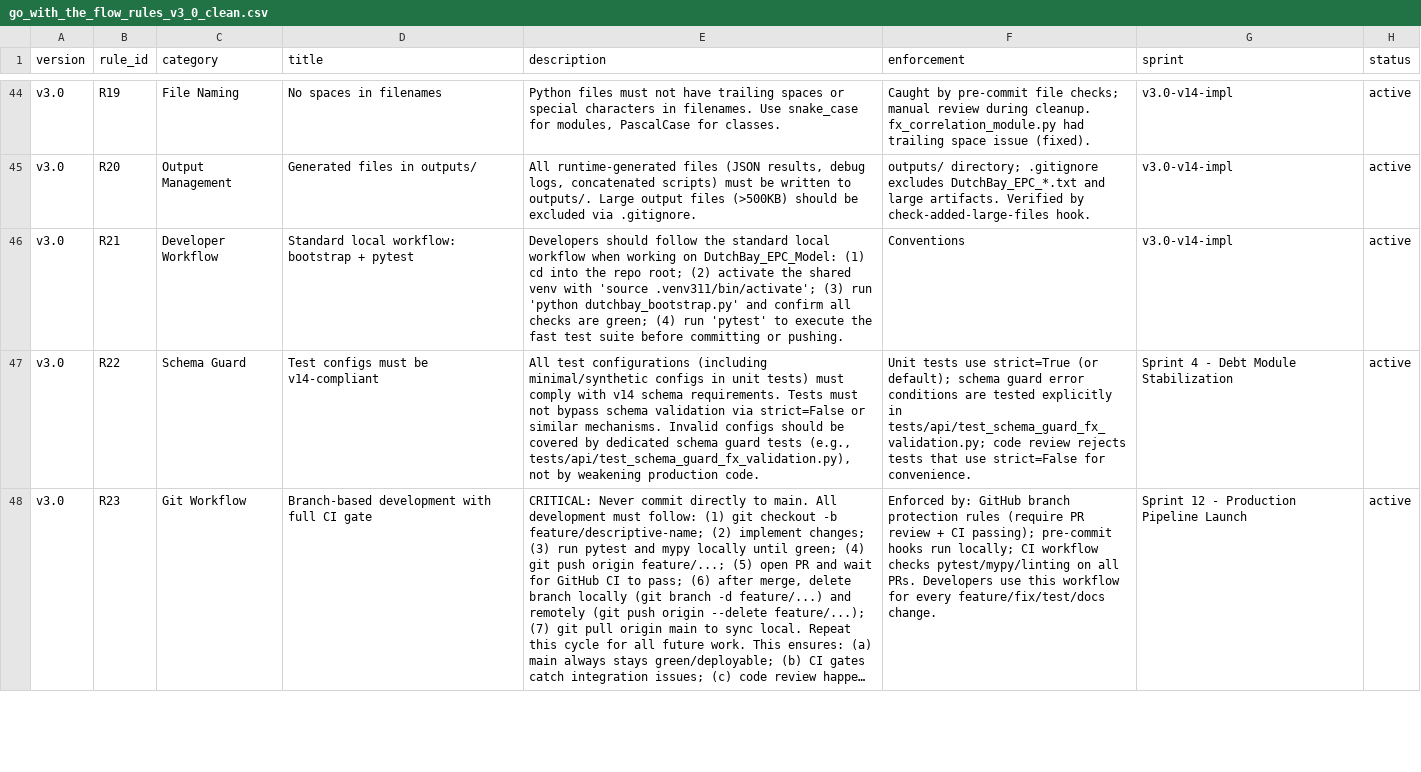
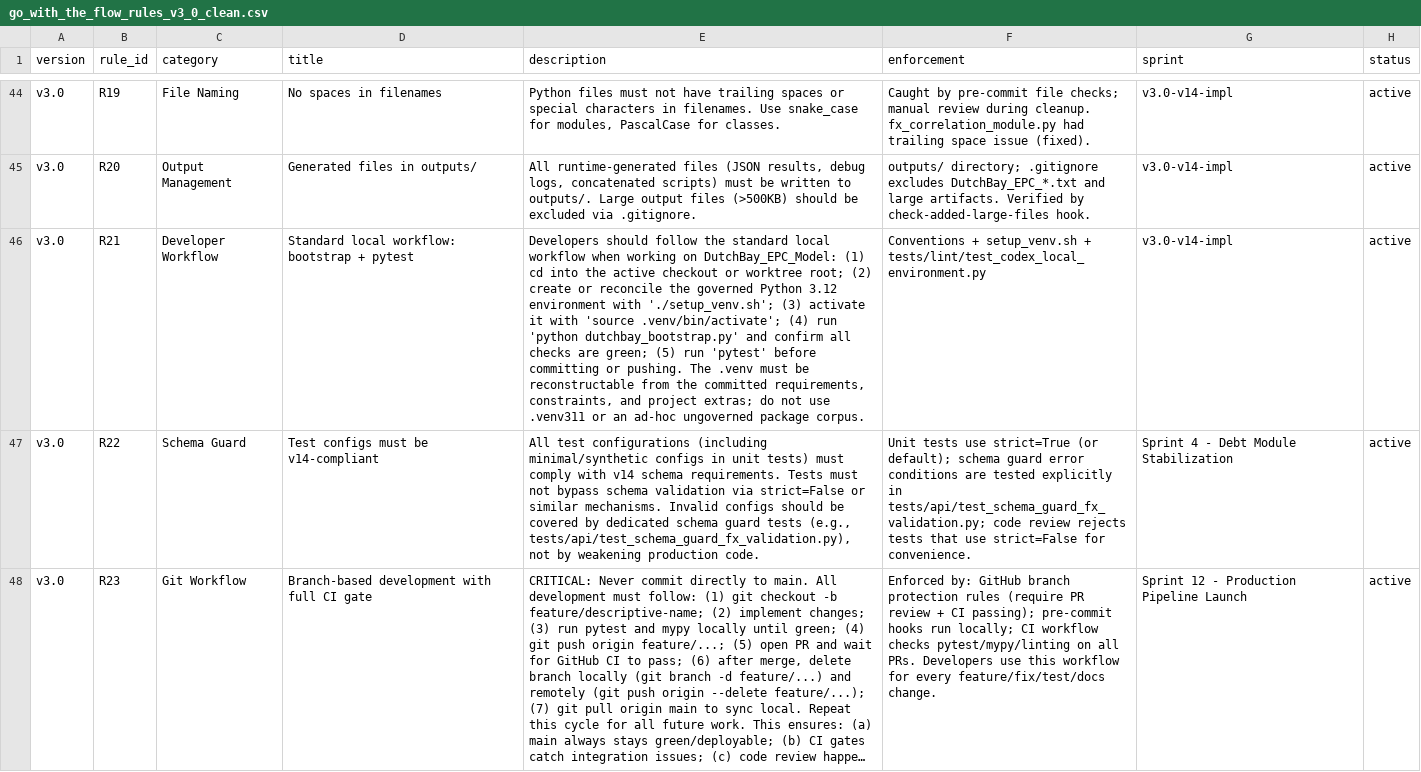
Before and after one commit to arunakulat/dutchbay-epc-model, a CSV file: go_with_the_flow_rules_v3_0_clean.csv, drawn as a sheet; only a part is shown, gaps mark what is left out; long unchanged cells end in …; the diff covers the shown part only; the diff names each change by its address in the sheet, - before the commit and + after, or states it on an @@ line.

Commit message:
fix: govern Python 3.12 workflow rules (#1055)

```diff
--- a/go_with_the_flow_rules_v3_0_clean.csv
+++ b/go_with_the_flow_rules_v3_0_clean.csv
-E46 (description): …into the repo root; (2) activate the shared venv with 'source .venv311/bin/activate'; (3) run 'python dutchbay_bootstrap.py' and confirm all checks are green; (4) run 'pytest' to execute the fast test suite before committing or pushing.
+E46 (description): …into the active checkout or worktree root; (2) create or reconcile the governed Python 3.12 environment with './setup_venv.sh'; (3) activate it with 'source .venv/bin/activate'; (4) run 'python dutchbay_bootstrap.py' and confirm all checks are green; (5) run 'pytest' before committing or pushing. The .venv must be reconstructable from the committed requirements, constraints, and project extras; do not use .venv311 or an ad-hoc ungoverned package corpus.
-F46 (enforcement): Conventions
+F46 (enforcement): Conventions + setup_venv.sh + tests/lint/test_codex_local_environment.py
```
Also changed, not shown: 4 edited cells elsewhere in this file, 6 other files.
